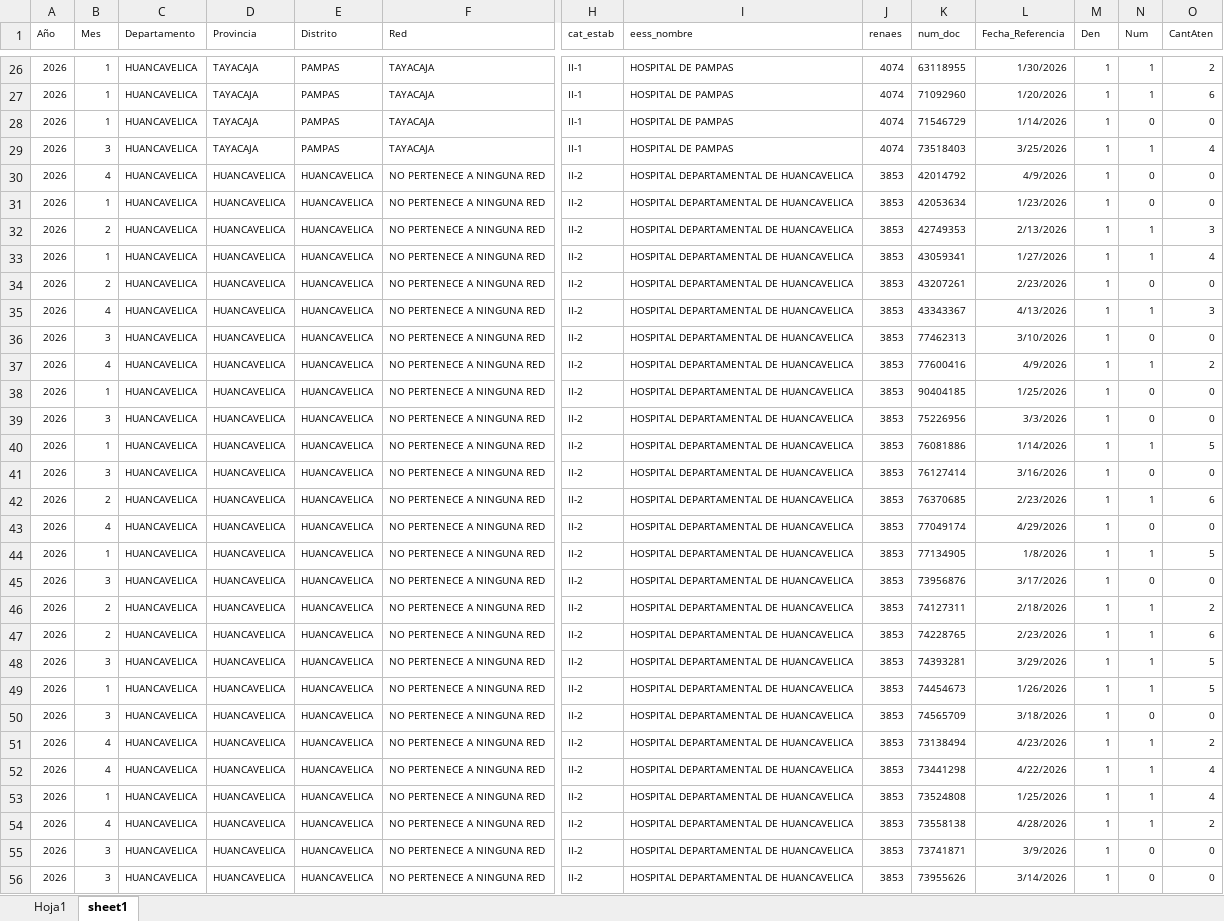
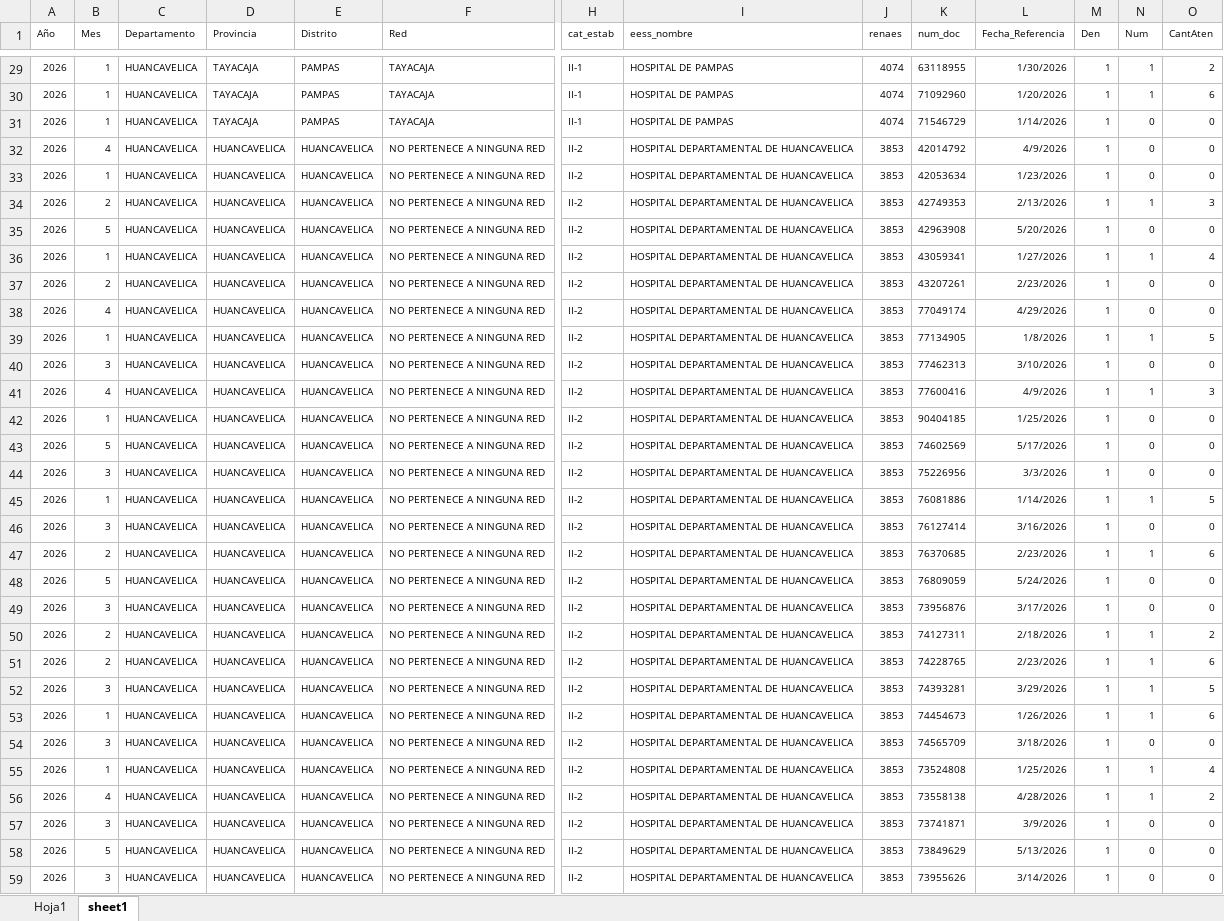
Before and after one commit to squispilaya-blip/dashboard-diresa-hvca, an Excel workbook: data/Ficha_12_DL1153_202605_GestantesReferidas.xlsx, sheet sheet1, drawn as a sheet; only a part is shown, gaps mark what is left out; values as stored, in another font and other column widths than the file's, no borders; table styles not drawn; addresses are those after the commit; rows hold the shown columns only; the diff covers the shown part only; the diff names each change by its address in the sheet, - before the commit and + after, or states it on an @@ line.

```diff
--- a/data/Ficha_12_DL1153_202605_GestantesReferidas.xlsx (sheet sheet1)
+++ b/data/Ficha_12_DL1153_202605_GestantesReferidas.xlsx (sheet sheet1)
@@ row 29 moved to row 21: 2026 @@
+row 35: 2026 | 5 | HUANCAVELICA | HUANCAVELICA | HUANCAVELICA | NO PERTENECE A NINGUNA RED | II-2 | HOSPITAL DEPARTAMENTAL DE HUANCAVELICA | 3853 | 42963908 | 5/20/2026 | 1 | 0 | 0
@@ row 35 moved to row 157: 2026 @@
+row 38: 2026 | 4 | HUANCAVELICA | HUANCAVELICA | HUANCAVELICA | NO PERTENECE A NINGUNA RED | II-2 | HOSPITAL DEPARTAMENTAL DE HUANCAVELICA | 3853 | 77049174 | 4/29/2026 | 1 | 0 | 0
@@ row 44 moved to row 39: 2026 @@
-O41 (CantAten): 2
+O41 (CantAten): 3
+row 43: 2026 | 5 | HUANCAVELICA | HUANCAVELICA | HUANCAVELICA | NO PERTENECE A NINGUNA RED | II-2 | HOSPITAL DEPARTAMENTAL DE HUANCAVELICA | 3853 | 74602569 | 5/17/2026 | 1 | 0 | 0
-B48 (Mes): 4
+B48 (Mes): 5
-K48 (num_doc): 77049174
+K48 (num_doc): 76809059
-L48 (Fecha_Referencia): 4/29/2026
+L48 (Fecha_Referencia): 5/24/2026
-O53 (CantAten): 5
+O53 (CantAten): 6
@@ row 51 moved to row 65: 2026 @@
@@ row 52 moved to row 66: 2026 @@
+row 58: 2026 | 5 | HUANCAVELICA | HUANCAVELICA | HUANCAVELICA | NO PERTENECE A NINGUNA RED | II-2 | HOSPITAL DEPARTAMENTAL DE HUANCAVELICA | 3853 | 73849629 | 5/13/2026 | 1 | 0 | 0
```
Also changed, not shown: 14 added rows, 2 removed rows, 23 moved rows and 26 edited cells elsewhere in this sheet, sheet Hoja1, data/Ficha_03_DL1153_202605_RecienNacido_Tamizaje.xlsx, data/Ficha_06_DL1153_202605_RecienNacidoVacuna.xlsx, 13 other files.
